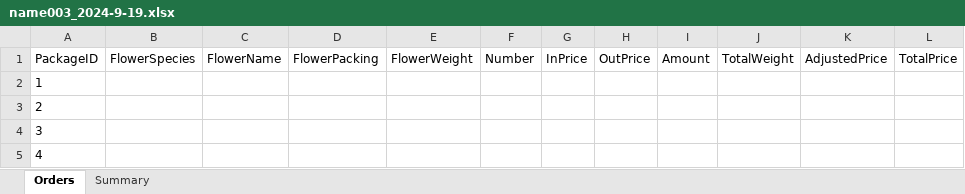
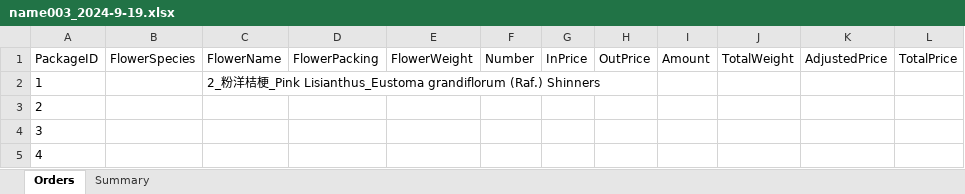
Before and after one commit to Y-small-space/FlowerShopWeb, an Excel workbook: DateBase/orders/name003_2024-9-19.xlsx, sheet Orders, drawn as a sheet; values as stored, in another font and other column widths than the file's, no borders; the diff names each change by its address in the sheet, - before the commit and + after, or states it on an @@ line.

Commit message:
Update DateBase/orders/name003_2024-9-19.xlsx

```diff
--- a/DateBase/orders/name003_2024-9-19.xlsx (sheet Orders)
+++ b/DateBase/orders/name003_2024-9-19.xlsx (sheet Orders)
-C2: (empty)
+C2: 2_粉洋桔梗_Pink Lisianthus_Eustoma grandiflorum (Raf.) Shinners
```
